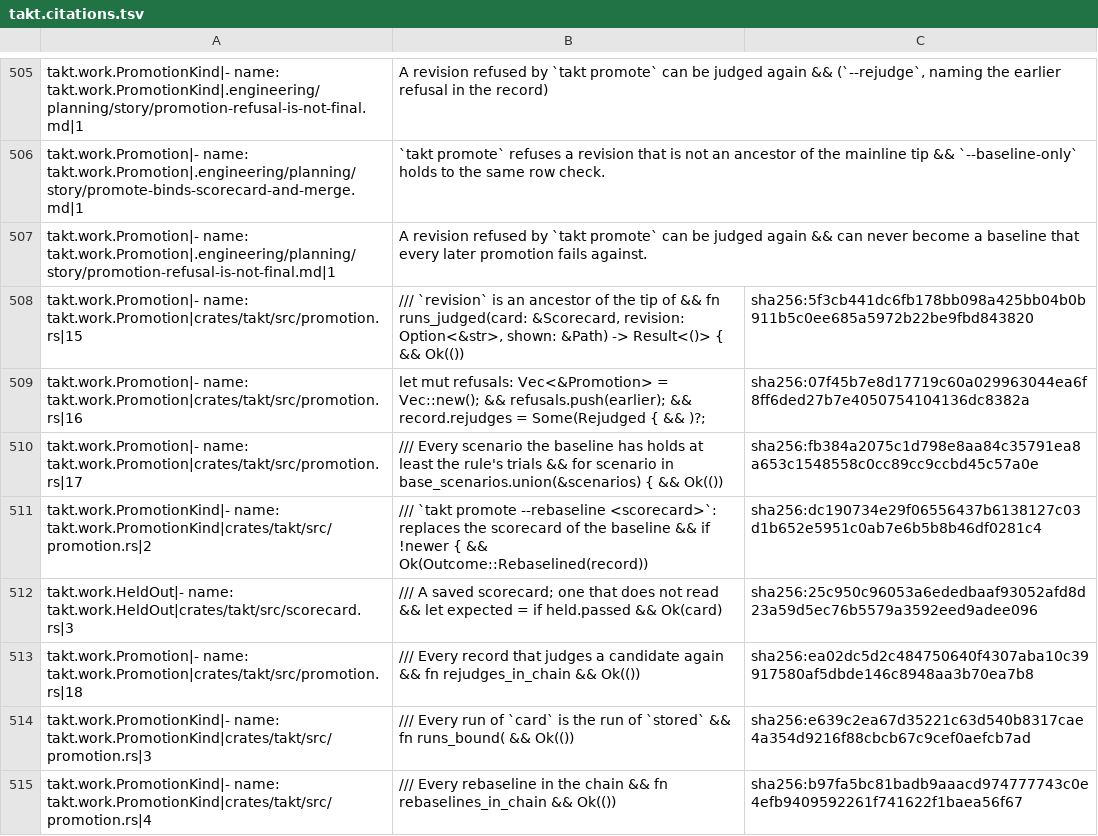
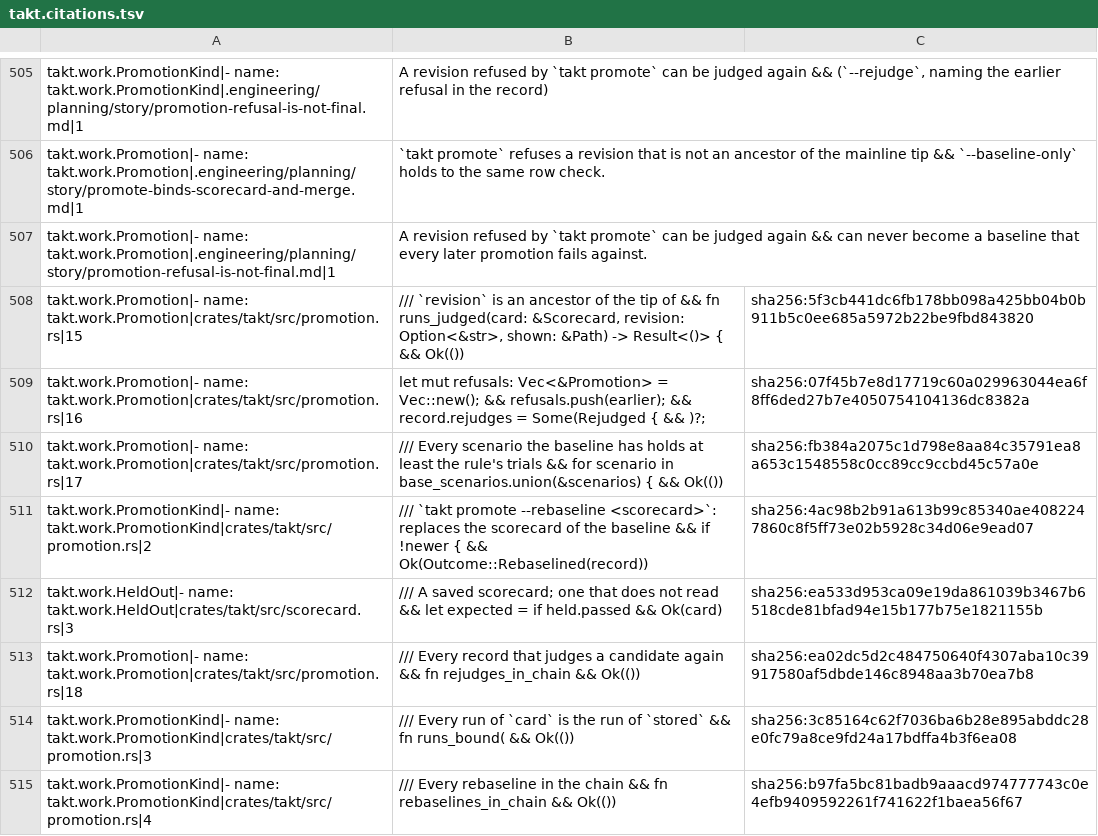
Before and after one commit to beyond10x/takt, a TSV file: ess/domains/takt.citations.tsv, drawn as a sheet; only a part is shown, gaps mark what is left out.

```diff
--- a/ess/domains/takt.citations.tsv
+++ b/ess/domains/takt.citations.tsv
@@ -523,6 +523,6 @@ takt.work.Promotion|- name: takt.work.Promotion|crates/takt/src/promotion.rs|16
 takt.work.Promotion|- name: takt.work.Promotion|crates/takt/src/promotion.rs|17	/// Every scenario the baseline has holds at least the rule's trials && for scenario in base_scenarios.union(&scenarios) { && Ok(())	sha256:fb384a2075c1d798e8aa84c35791ea8a653c1548558c0cc89cc9ccbd45c57a0e
-takt.work.PromotionKind|- name: takt.work.PromotionKind|crates/takt/src/promotion.rs|2	/// `takt promote --rebaseline <scorecard>`: replaces the scorecard of the baseline && if !newer { && Ok(Outcome::Rebaselined(record))	sha256:dc190734e29f06556437b6138127c03d1b652e5951c0ab7e6b5b8b46df0281c4
-takt.work.HeldOut|- name: takt.work.HeldOut|crates/takt/src/scorecard.rs|3	/// A saved scorecard; one that does not read && let expected = if held.passed && Ok(card)	sha256:25c950c96053a6ededbaaf93052afd8d23a59d5ec76b5579a3592eed9adee096
+takt.work.PromotionKind|- name: takt.work.PromotionKind|crates/takt/src/promotion.rs|2	/// `takt promote --rebaseline <scorecard>`: replaces the scorecard of the baseline && if !newer { && Ok(Outcome::Rebaselined(record))	sha256:4ac98b2b91a613b99c85340ae4082247860c8f5ff73e02b5928c34d06e9ead07
+takt.work.HeldOut|- name: takt.work.HeldOut|crates/takt/src/scorecard.rs|3	/// A saved scorecard; one that does not read && let expected = if held.passed && Ok(card)	sha256:ea533d953ca09e19da861039b3467b6518cde81bfad94e15b177b75e1821155b
 takt.work.Promotion|- name: takt.work.Promotion|crates/takt/src/promotion.rs|18	/// Every record that judges a candidate again && fn rejudges_in_chain && Ok(())	sha256:ea02dc5d2c484750640f4307aba10c39917580af5dbde146c8948aa3b70ea7b8
-takt.work.PromotionKind|- name: takt.work.PromotionKind|crates/takt/src/promotion.rs|3	/// Every run of `card` is the run of `stored` && fn runs_bound( && Ok(())	sha256:e639c2ea67d35221c63d540b8317cae4a354d9216f88cbcb67c9cef0aefcb7ad
+takt.work.PromotionKind|- name: takt.work.PromotionKind|crates/takt/src/promotion.rs|3	/// Every run of `card` is the run of `stored` && fn runs_bound( && Ok(())	sha256:3c85164c62f7036ba6b28e895abddc28e0fc79a8ce9fd24a17bdffa4b3f6ea08
 takt.work.PromotionKind|- name: takt.work.PromotionKind|crates/takt/src/promotion.rs|4	/// Every rebaseline in the chain && fn rebaselines_in_chain && Ok(())	sha256:b97fa5bc81badb9aaacd974777743c0e4efb9409592261f741622f1baea56f67
```
Also changed, not shown: 4 other files.
